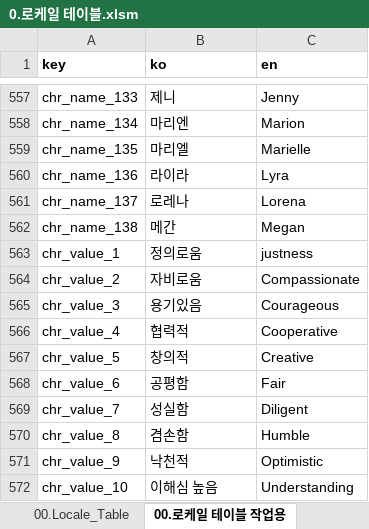
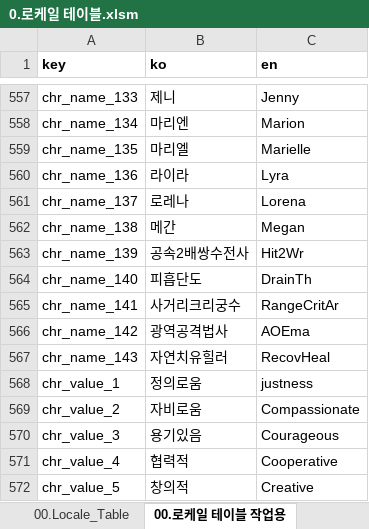
Before and after one commit to kauthor/FluffyDiscatDevelop, an Excel workbook: Plan/Table/0.로케일 테이블.xlsm, sheet 00.로케일 테이블 작업용, drawn as a sheet; only a part is shown, gaps mark what is left out; the shorter side is filled out with more unchanged rows; values as stored, in another font and other column widths than the file's, no borders; the diff names each change by its address in the sheet, - before the commit and + after, or states it on an @@ line.

```diff
--- a/Plan/Table/0.로케일 테이블.xlsm (sheet 00.로케일 테이블 작업용)
+++ b/Plan/Table/0.로케일 테이블.xlsm (sheet 00.로케일 테이블 작업용)
+row 563: chr_name_139 | 공속2배쌍수전사 | Hit2Wr
+row 564: chr_name_140 | 피흡단도 | DrainTh
+row 565: chr_name_141 | 사거리크리궁수 | RangeCritAr
+row 566: chr_name_142 | 광역공격법사 | AOEma
+row 567: chr_name_143 | 자연치유힐러 | RecovHeal
```
Also changed, not shown: formulas that keep their value, Plan/Table/B.캐릭터 관련 테이블1.0.xlsm.
